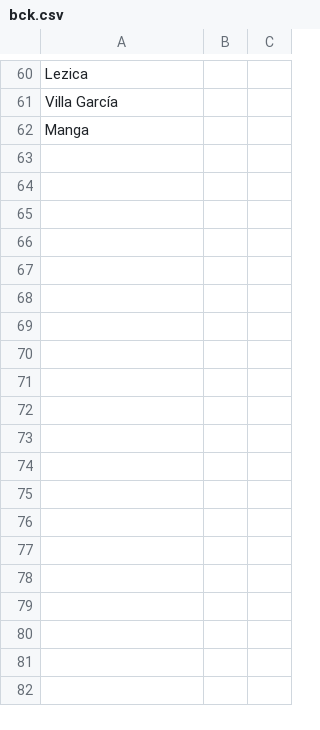
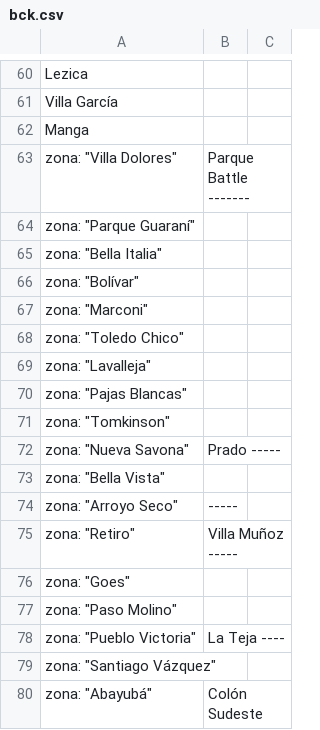
Before and after one commit to cristian-encalada/holberton-final-project, a CSV file: maps/google_maps/mvd_map_zones/bck.csv, drawn as a sheet; only a part is shown, gaps mark what is left out; the diff names each change by its address in the sheet, - before the commit and + after, or states it on an @@ line.

Commit message:
mvd_map_zones complete, all zones included

```diff
--- a/maps/google_maps/mvd_map_zones/bck.csv
+++ b/maps/google_maps/mvd_map_zones/bck.csv
+row 63: zona: "Villa Dolores" | Parque Battle -------
+row 64: zona: "Parque Guaraní"
+row 65: zona: "Bella Italia"
+row 66: zona: "Bolívar"
+row 67: zona: "Marconi"
+row 68: zona: "Toledo Chico"
+row 69: zona: "Lavalleja"
+row 70: zona: "Pajas Blancas"
+row 71: zona: "Tomkinson"
+row 72: zona: "Nueva Savona" | Prado -----
+row 73: zona: "Bella Vista"
+row 74: zona: "Arroyo Seco" | -----
+row 75: zona: "Retiro" | Villa Muñoz -----
+row 76: zona: "Goes"
+row 77: zona: "Paso Molino"
+row 78: zona: "Pueblo Victoria" | La Teja ----
+row 79: zona: "Santiago Vázquez"
+row 80: zona: "Abayubá" | Colón Sudeste
```
Also changed, not shown: 2 other files.
